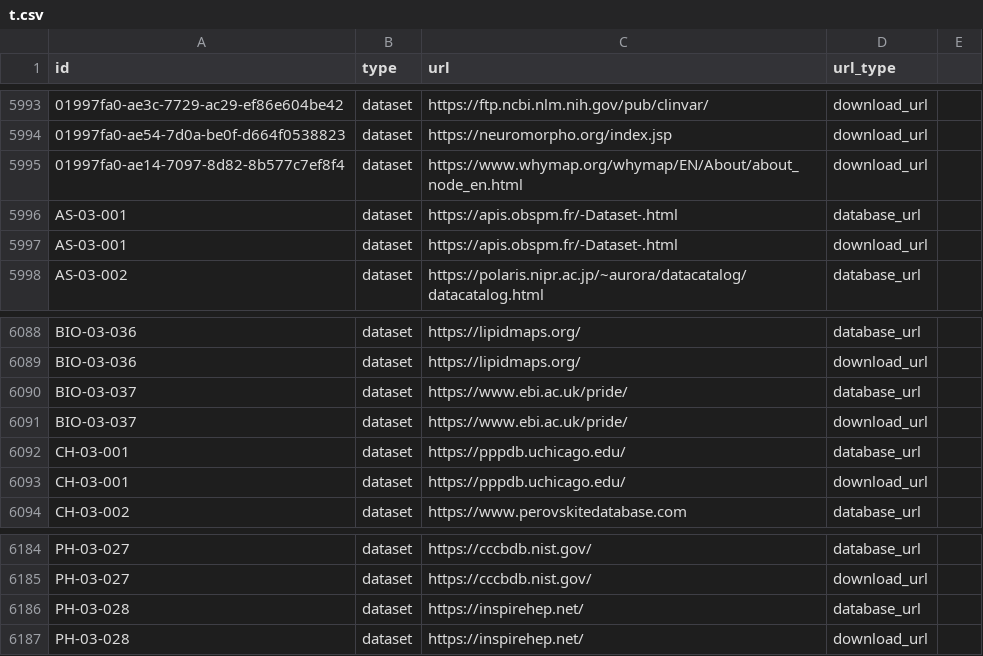
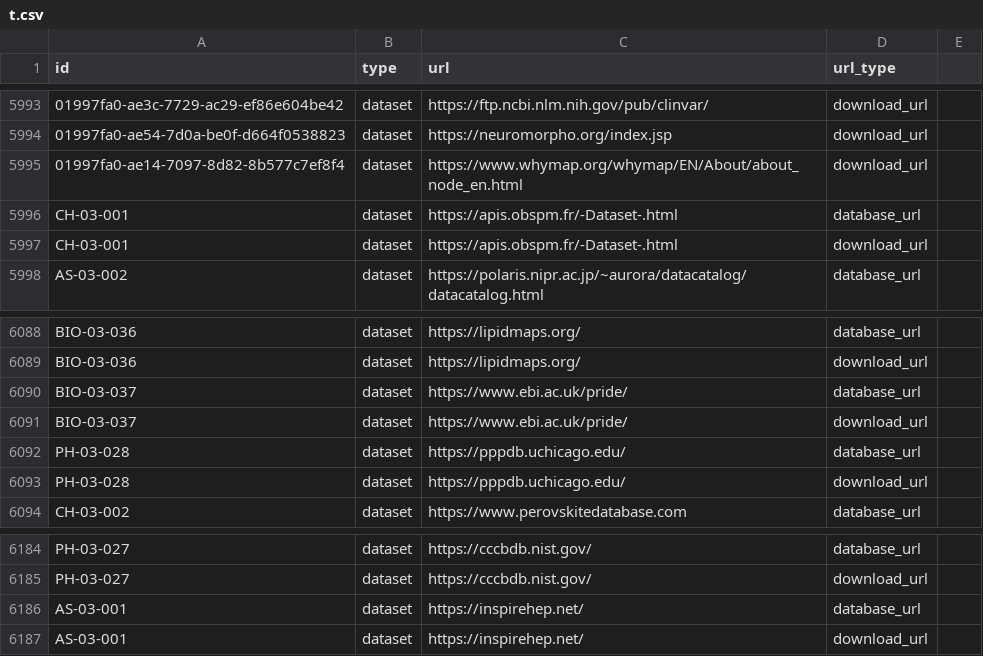
Before and after one commit to AstrayChao/mydata-sync-4, a CSV file: t.csv, drawn as a sheet; only a part is shown, gaps mark what is left out.

Commit message:
Update t.csv

```diff
--- a/t.csv
+++ b/t.csv
@@ -5995,4 +5995,4 @@ id,type,url,url_type
 01997fa0-ae14-7097-8d82-8b577c7ef8f4,dataset,https://www.whymap.org/whymap/EN/About/about_node_en.html,download_url
-"AS-03-001","dataset","https://apis.obspm.fr/-Dataset-.html","database_url"
-"AS-03-001","dataset","https://apis.obspm.fr/-Dataset-.html","download_url"
+"CH-03-001","dataset","https://apis.obspm.fr/-Dataset-.html","database_url"
+"CH-03-001","dataset","https://apis.obspm.fr/-Dataset-.html","download_url"
 "AS-03-002","dataset","https://polaris.nipr.ac.jp/~aurora/datacatalog/datacatalog.html","database_url"
@@ -6092,4 +6092,4 @@ id,type,url,url_type
 "BIO-03-037","dataset","https://www.ebi.ac.uk/pride/","download_url"
-"CH-03-001","dataset","https://pppdb.uchicago.edu/","database_url"
-"CH-03-001","dataset","https://pppdb.uchicago.edu/","download_url"
+"PH-03-028","dataset","https://pppdb.uchicago.edu/","database_url"
+"PH-03-028","dataset","https://pppdb.uchicago.edu/","download_url"
 "CH-03-002","dataset","https://www.perovskitedatabase.com","database_url"
@@ -6186,3 +6186,3 @@ id,type,url,url_type
 "PH-03-027","dataset","https://cccbdb.nist.gov/","download_url"
-"PH-03-028","dataset","https://inspirehep.net/","database_url"
-"PH-03-028","dataset","https://inspirehep.net/","download_url"
+"AS-03-001","dataset","https://inspirehep.net/","database_url"
+"AS-03-001","dataset","https://inspirehep.net/","download_url"
```
